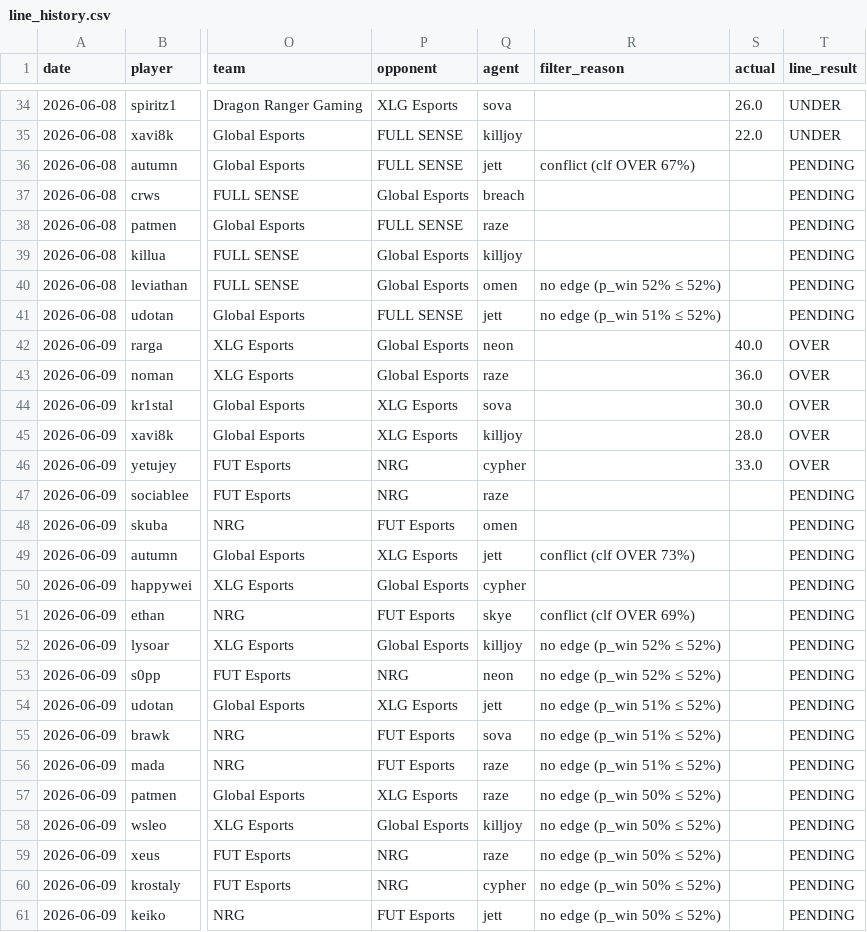
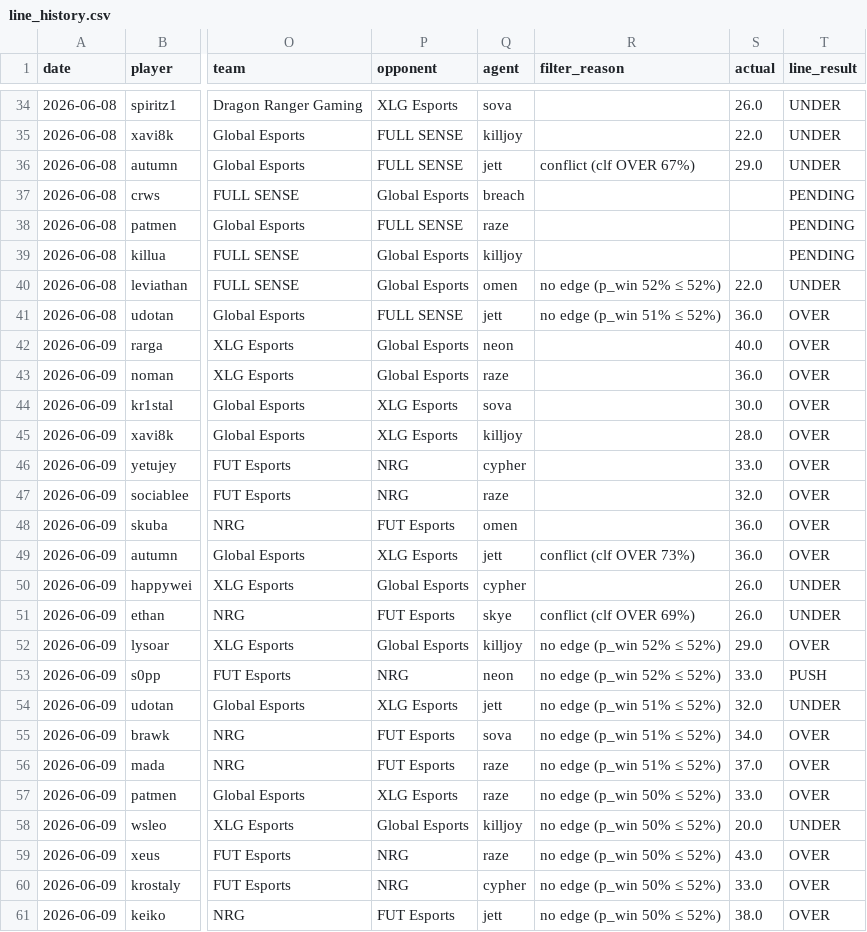
Before and after one commit to elizam343/Valorant-predictor, a CSV file: kill_prediction_model/line_history.csv, drawn as a sheet; only a part is shown, gaps mark what is left out; the diff covers the shown part only; the diff names each change by its address in the sheet, - before the commit and + after, or states it on an @@ line.

```diff
--- a/kill_prediction_model/line_history.csv
+++ b/kill_prediction_model/line_history.csv
-S36 (actual): (empty)
+S36 (actual): 29.0
-T36 (line_result): PENDING
+T36 (line_result): UNDER
-S40 (actual): (empty)
+S40 (actual): 22.0
-T40 (line_result): PENDING
+T40 (line_result): UNDER
-S41 (actual): (empty)
+S41 (actual): 36.0
-T41 (line_result): PENDING
+T41 (line_result): OVER
-S47 (actual): (empty)
+S47 (actual): 32.0
-T47:T49 (line_result): PENDING
+T47:T49 (line_result): OVER
-S48:S49 (actual): (empty)
+S48:S49 (actual): 36.0
-S50:S51 (actual): (empty)
+S50:S51 (actual): 26.0
-T50:T51 (line_result): PENDING
+T50:T51 (line_result): UNDER
-S52 (actual): (empty)
+S52 (actual): 29.0
-T52 (line_result): PENDING
+T52 (line_result): OVER
-S53 (actual): (empty)
+S53 (actual): 33.0
-T53 (line_result): PENDING
+T53 (line_result): PUSH
-S54 (actual): (empty)
+S54 (actual): 32.0
-T54 (line_result): PENDING
+T54 (line_result): UNDER
-S55 (actual): (empty)
+S55 (actual): 34.0
-T55:T57 (line_result): PENDING
+T55:T57 (line_result): OVER
-S56 (actual): (empty)
+S56 (actual): 37.0
-S57 (actual): (empty)
+S57 (actual): 33.0
-S58 (actual): (empty)
+S58 (actual): 20.0
-T58 (line_result): PENDING
+T58 (line_result): UNDER
-S59 (actual): (empty)
+S59 (actual): 43.0
-T59:T61 (line_result): PENDING
+T59:T61 (line_result): OVER
-S60 (actual): (empty)
+S60 (actual): 33.0
-S61 (actual): (empty)
+S61 (actual): 38.0
```
Also changed, not shown: 2 edited cells elsewhere in this file, 1 other file.
